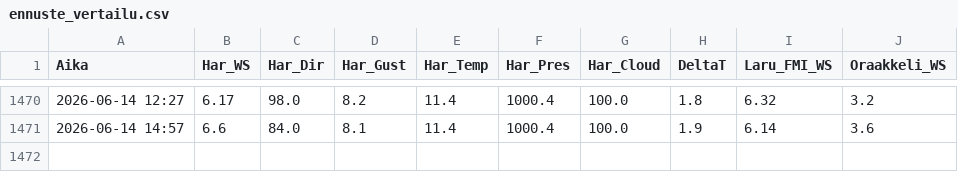
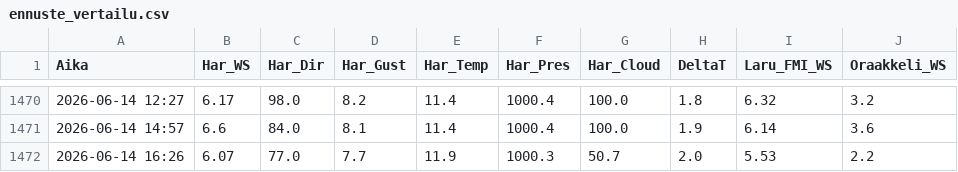
Before and after one commit to Hanesthetize/laru-wind-oracle, a CSV file: ennuste_vertailu.csv, drawn as a sheet; only a part is shown, gaps mark what is left out.

```diff
--- a/ennuste_vertailu.csv
+++ b/ennuste_vertailu.csv
@@ -1471 +1471,2 @@ Aika,Har_WS,Har_Dir,Har_Gust,Har_Temp,Har_Pres,Har_Cloud,DeltaT,Laru_FMI_WS,Oraa
 2026-06-14 14:57,6.6,84.0,8.1,11.4,1000.4,100.0,1.9,6.14,3.6
+2026-06-14 16:26,6.07,77.0,7.7,11.9,1000.3,50.7,2.0,5.53,2.2
```
Also changed, not shown: history.csv, 1 other file.
